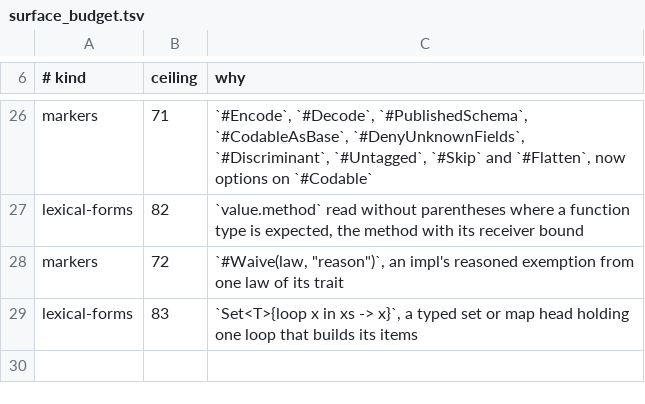
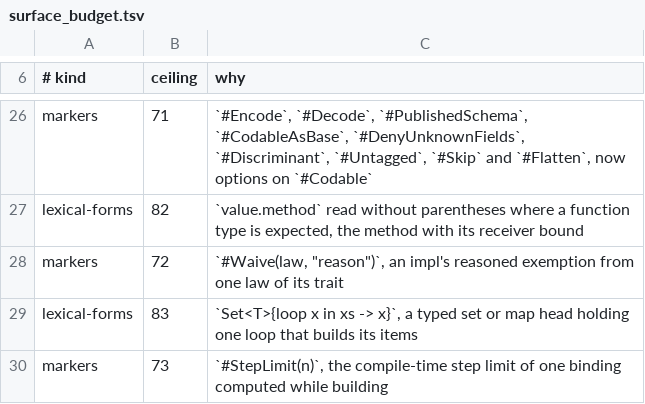
Before and after one commit to jet-language/jet, a TSV file: Tools/Agent/surface_budget.tsv, drawn as a sheet; only a part is shown, gaps mark what is left out; the diff names each change by its address in the sheet, - before the commit and + after, or states it on an @@ line.

Commit message:
Add `#StepLimit(n)`: one binding's compile-time step limit
Compile-time work runs under a step limit of 10000000 steps per call, and
until now nothing could change it for one value. `#StepLimit(n)` on a
constant or a module binding computed while building gives the work of its
value n steps instead, more or fewer. It is a budget, not an effect, so it
has no expert leaf and needs no grant.

- Prelude: `StepLimit: struct { steps: Int }`, a marker for `.Constant` and
  `.Declaration` sites, in Markers.jet and the Foundation copy
  (MARKER_STEP_LIMIT, MarkerHook.StepLimit).
- Parser: parser_check_step_limit refuses a limit that is not a whole number
  (E0930, the registered signature) or is 0 (E0930), on both the constant
  path and the marked module binding path.
- Sema: SemaComptimeItemSource.step_limit, read from the binding's markers
  (sema_comptime_step_limit). The driver sets the item's eval fuel to it.
  The marker is part of the binding's source, so the source digest already
  keys the cached value on it.
- Evaluator: E0952 now names the limit the call ran past and the marker that
  raises it ("ran past its step limit of N steps"); the registry row says
  the same.
- Editor grammars, the syntax dictionary row, PreludeRows and the surface
  budget (markers 73, an owner-ratified addition) carry the new marker.

Not in this change: a package-wide maximum for `#StepLimit` (the decision
allows one, optionally). Native steps are measured as time (n / 2000 ms), as
the default limit already is, so a very small limit stops even trivial
work.

```diff
--- a/Tools/Agent/surface_budget.tsv
+++ b/Tools/Agent/surface_budget.tsv
+row 30: markers | 73 | `#StepLimit(n)`, the compile-time step limit of one binding computed while building
```
Also changed, not shown: 33 other files.
